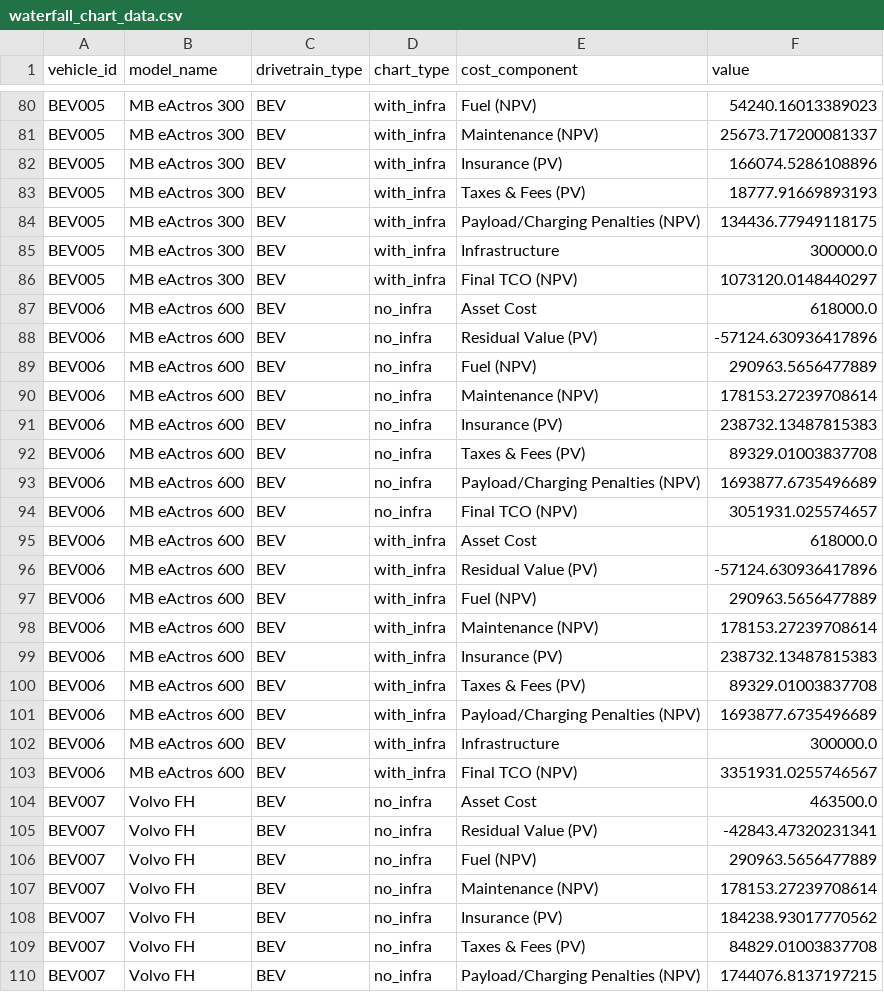
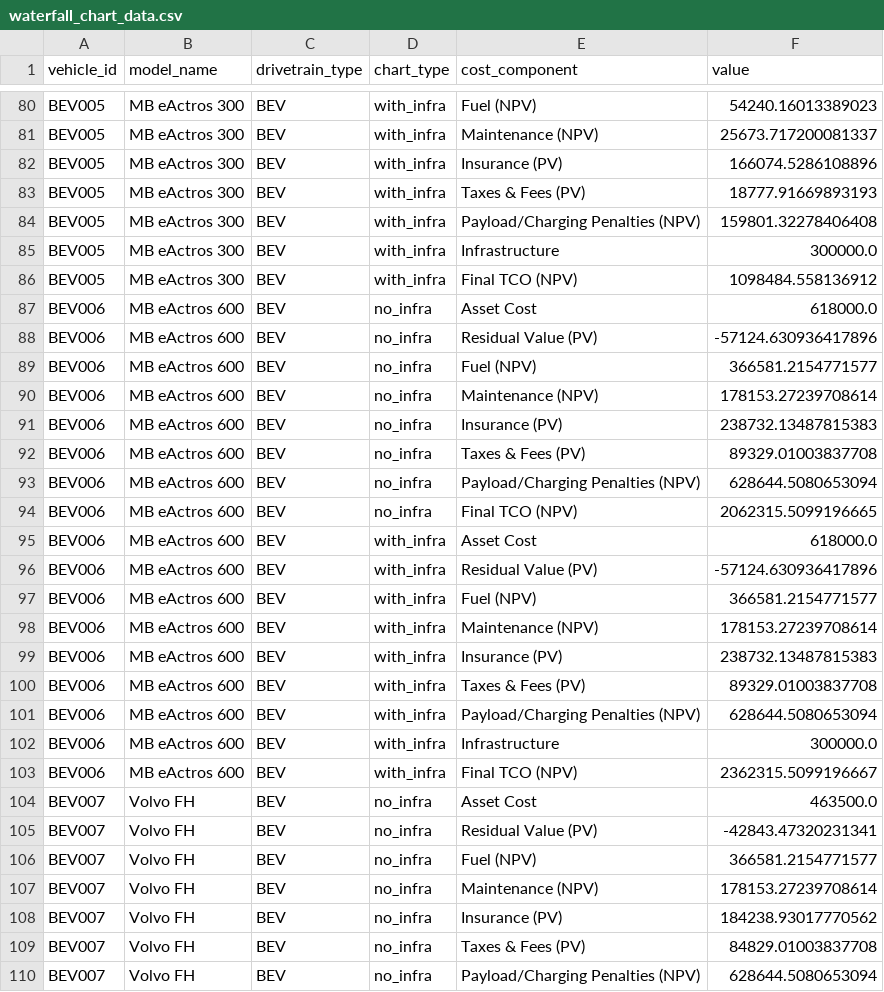
Before and after one commit to emil7051/MyBuild, a CSV file: output/charts/waterfall_chart_data.csv, drawn as a sheet; only a part is shown, gaps mark what is left out; the diff covers the shown part only.

Commit message:
Refactor payload utilisation factor calculation in operating.py
- Introduced a dynamic utilisation factor retrieval based on vehicle weight class in the `get_annual_base_cost` method, enhancing accuracy in cost calculations.
- Added a new constant for battery life variation in constants.py to support future calculations.
- Updated relevant comments for clarity and ensured adherence to clean code principles while maintaining existing functionality.

```diff
--- a/output/charts/waterfall_chart_data.csv
+++ b/output/charts/waterfall_chart_data.csv
@@ -83,8 +83,8 @@ BEV005,MB eActros 300,BEV,with_infra,Insurance (PV),166074.5286108896
 BEV005,MB eActros 300,BEV,with_infra,Taxes & Fees (PV),18777.91669893193
-BEV005,MB eActros 300,BEV,with_infra,Payload/Charging Penalties (NPV),134436.77949118175
+BEV005,MB eActros 300,BEV,with_infra,Payload/Charging Penalties (NPV),159801.32278406408
 BEV005,MB eActros 300,BEV,with_infra,Infrastructure,300000.0
-BEV005,MB eActros 300,BEV,with_infra,Final TCO (NPV),1073120.0148440297
+BEV005,MB eActros 300,BEV,with_infra,Final TCO (NPV),1098484.558136912
 BEV006,MB eActros 600,BEV,no_infra,Asset Cost,618000.0
 BEV006,MB eActros 600,BEV,no_infra,Residual Value (PV),-57124.630936417896
-BEV006,MB eActros 600,BEV,no_infra,Fuel (NPV),290963.5656477889
+BEV006,MB eActros 600,BEV,no_infra,Fuel (NPV),366581.2154771577
 BEV006,MB eActros 600,BEV,no_infra,Maintenance (NPV),178153.27239708614
@@ -92,7 +92,7 @@ BEV006,MB eActros 600,BEV,no_infra,Insurance (PV),238732.13487815383
 BEV006,MB eActros 600,BEV,no_infra,Taxes & Fees (PV),89329.01003837708
-BEV006,MB eActros 600,BEV,no_infra,Payload/Charging Penalties (NPV),1693877.6735496689
-BEV006,MB eActros 600,BEV,no_infra,Final TCO (NPV),3051931.025574657
+BEV006,MB eActros 600,BEV,no_infra,Payload/Charging Penalties (NPV),628644.5080653094
+BEV006,MB eActros 600,BEV,no_infra,Final TCO (NPV),2062315.5099196665
 BEV006,MB eActros 600,BEV,with_infra,Asset Cost,618000.0
 BEV006,MB eActros 600,BEV,with_infra,Residual Value (PV),-57124.630936417896
-BEV006,MB eActros 600,BEV,with_infra,Fuel (NPV),290963.5656477889
+BEV006,MB eActros 600,BEV,with_infra,Fuel (NPV),366581.2154771577
 BEV006,MB eActros 600,BEV,with_infra,Maintenance (NPV),178153.27239708614
@@ -100,8 +100,8 @@ BEV006,MB eActros 600,BEV,with_infra,Insurance (PV),238732.13487815383
 BEV006,MB eActros 600,BEV,with_infra,Taxes & Fees (PV),89329.01003837708
-BEV006,MB eActros 600,BEV,with_infra,Payload/Charging Penalties (NPV),1693877.6735496689
+BEV006,MB eActros 600,BEV,with_infra,Payload/Charging Penalties (NPV),628644.5080653094
 BEV006,MB eActros 600,BEV,with_infra,Infrastructure,300000.0
-BEV006,MB eActros 600,BEV,with_infra,Final TCO (NPV),3351931.0255746567
+BEV006,MB eActros 600,BEV,with_infra,Final TCO (NPV),2362315.5099196667
 BEV007,Volvo FH,BEV,no_infra,Asset Cost,463500.0
 BEV007,Volvo FH,BEV,no_infra,Residual Value (PV),-42843.47320231341
-BEV007,Volvo FH,BEV,no_infra,Fuel (NPV),290963.5656477889
+BEV007,Volvo FH,BEV,no_infra,Fuel (NPV),366581.2154771577
 BEV007,Volvo FH,BEV,no_infra,Maintenance (NPV),178153.27239708614
@@ -109,2 +109,2 @@ BEV007,Volvo FH,BEV,no_infra,Insurance (PV),184238.93017770562
 BEV007,Volvo FH,BEV,no_infra,Taxes & Fees (PV),84829.01003837708
-BEV007,Volvo FH,BEV,no_infra,Payload/Charging Penalties (NPV),1744076.8137197215
+BEV007,Volvo FH,BEV,no_infra,Payload/Charging Penalties (NPV),628644.5080653094
```
Also changed, not shown: 28 edited cells elsewhere in this file, output/charts/tco_comparison_data_v2.csv, 38 other files.
